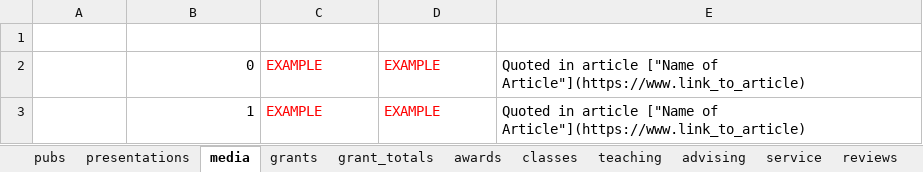
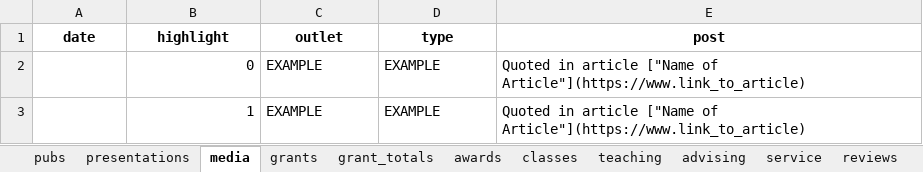
Before and after one commit to reileybergin/my_cv, an Excel workbook: data/cv.xlsx, sheet media, drawn as a sheet; values as stored, in another font and other column widths than the file's, no borders; table styles not drawn; the diff names each change by its address in the sheet, - before the commit and + after, or states it on an @@ line.

```diff
--- a/data/cv.xlsx (sheet media)
+++ b/data/cv.xlsx (sheet media)
@@ A1:E1 bold: off → on, text colour: #FFFFFF → black, alignment: left → center @@
-C2:D3 text colour: #FF0000
+C2:D3 text colour: black
```
Also changed, not shown: sheet pubs, sheet advising, sheet grants, sheet grant_totals, sheet presentations, sheet teaching, 4 more sheets, 1 other file.
